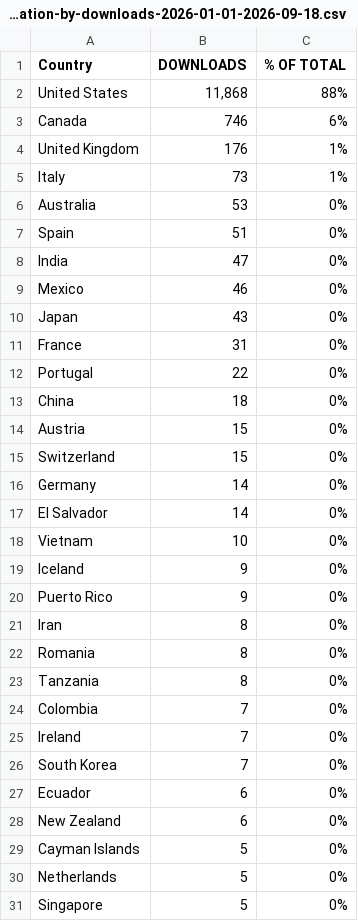
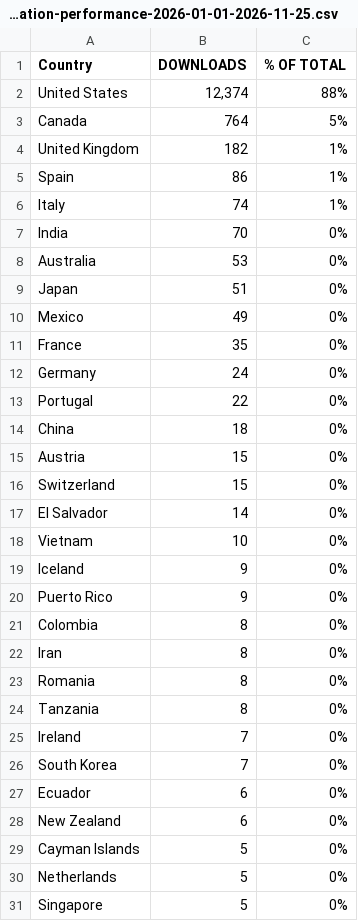
Before and after one commit to drand-prog/pod, a CSV file: data/raw/Megaphone_geolocation-performance-2026-01-01-2026-11-25.csv (was data/raw/MegaphoneREFERENCE_geolocation-by-downloads-2026-01-01-2026-09-18.csv), drawn as a sheet; only a part is shown; the diff covers the shown part only.

```diff
--- a/data/raw/MegaphoneREFERENCE_geolocation-by-downloads-2026-01-01-2026-09-18.csv
+++ b/data/raw/Megaphone_geolocation-performance-2026-01-01-2026-11-25.csv
@@ -1,12 +1,13 @@
 "Country","DOWNLOADS","% OF TOTAL"
-"United States","11,868","88%"
-"Canada","746","6%"
-"United Kingdom","176","1%"
-"Italy","73","1%"
+"United States","12,374","88%"
+"Canada","764","5%"
+"United Kingdom","182","1%"
+"Spain","86","1%"
+"Italy","74","1%"
+"India","70","0%"
 "Australia","53","0%"
-"Spain","51","0%"
-"India","47","0%"
-"Mexico","46","0%"
-"Japan","43","0%"
-"France","31","0%"
+"Japan","51","0%"
+"Mexico","49","0%"
+"France","35","0%"
+"Germany","24","0%"
 "Portugal","22","0%"
@@ -15,3 +16,2 @@
 "Switzerland","15","0%"
-"Germany","14","0%"
 "El Salvador","14","0%"
@@ -20,2 +20,3 @@
 "Puerto Rico","9","0%"
+"Colombia","8","0%"
 "Iran","8","0%"
@@ -23,3 +24,2 @@
 "Tanzania","8","0%"
-"Colombia","7","0%"
 "Ireland","7","0%"
```
Also changed, not shown: 8 added rows, 5 removed rows and 1 edited cell elsewhere in this file, data/raw/Technology_Performance_2026-01-01_-_2026-11-25.csv, 12 other files.
